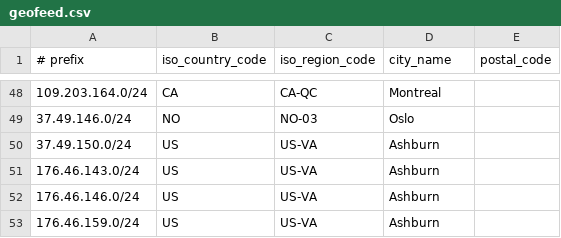
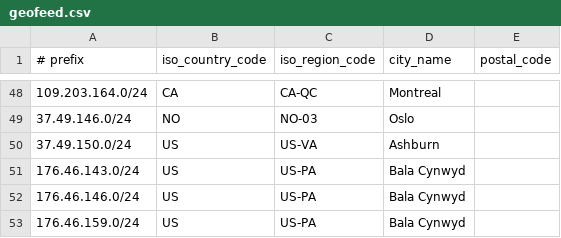
Before and after one commit to lietparkas/website, a CSV file: geofeed.csv, drawn as a sheet; only a part is shown, gaps mark what is left out.

Commit message:
Update geofeed.csv

```diff
--- a/geofeed.csv
+++ b/geofeed.csv
@@ -50,4 +50,4 @@
 37.49.150.0/24,US,US-VA,Ashburn,
-176.46.143.0/24,US,US-VA,Ashburn,
-176.46.146.0/24,US,US-VA,Ashburn,
-176.46.159.0/24,US,US-VA,Ashburn,
+176.46.143.0/24,US,US-PA,Bala Cynwyd,
+176.46.146.0/24,US,US-PA,Bala Cynwyd,
+176.46.159.0/24,US,US-PA,Bala Cynwyd,
```
